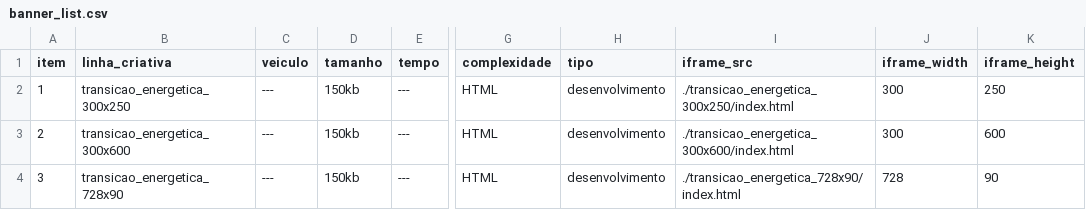
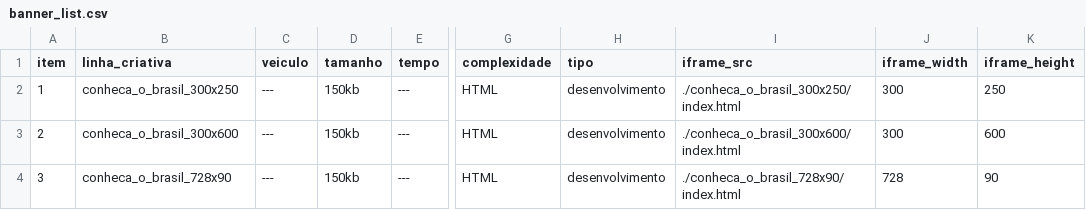
Before and after one commit to machado000/182-preview_generator, a CSV file: banner_list.csv, drawn as a sheet; only a part is shown, gaps mark what is left out; the diff names each change by its address in the sheet, - before the commit and + after, or states it on an @@ line.

```diff
--- a/banner_list.csv
+++ b/banner_list.csv
-B2 (linha_criativa): transicao_energetica_300x250
+B2 (linha_criativa): conheca_o_brasil_300x250
-I2 (iframe_src): ./transicao_energetica_300x250/index.html
+I2 (iframe_src): ./conheca_o_brasil_300x250/index.html
-B3 (linha_criativa): transicao_energetica_300x600
+B3 (linha_criativa): conheca_o_brasil_300x600
-I3 (iframe_src): ./transicao_energetica_300x600/index.html
+I3 (iframe_src): ./conheca_o_brasil_300x600/index.html
-B4 (linha_criativa): transicao_energetica_728x90
+B4 (linha_criativa): conheca_o_brasil_728x90
-I4 (iframe_src): ./transicao_energetica_728x90/index.html
+I4 (iframe_src): ./conheca_o_brasil_728x90/index.html
```
Also changed, not shown: 1 other file.
